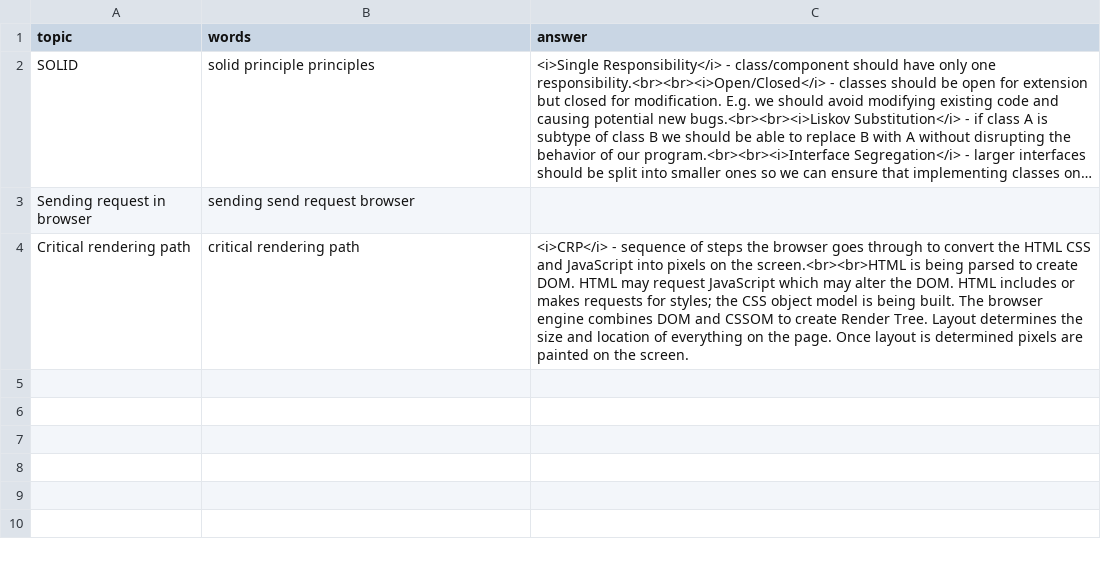
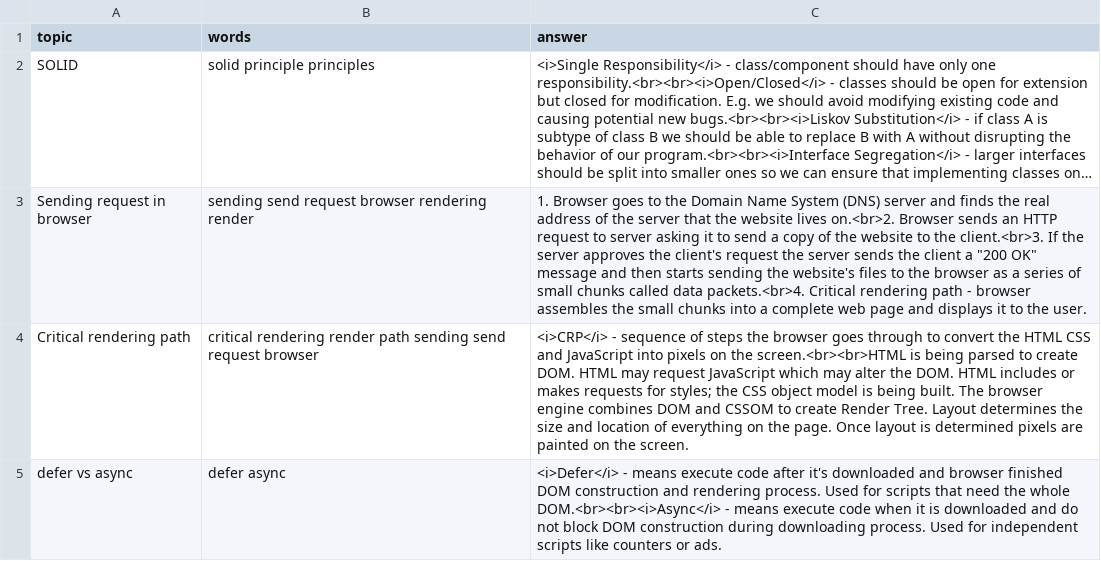
Before and after one commit to DzmitryAlifer/tech-interview-helper, a CSV file: src/assets/General.csv, drawn as a sheet; long unchanged cells end in …; the diff names each change by its address in the sheet, - before the commit and + after, or states it on an @@ line.

```diff
--- a/src/assets/General.csv
+++ b/src/assets/General.csv
-B3 (words): sending send request browser
+B3 (words): sending send request browser rendering render
-C3 (answer): (empty)
+C3 (answer): 1. Browser goes to the Domain Name System (DNS) server and finds the real address of the server that the website lives on.<br>2. Browser sends an HTTP request to server asking it to send a copy of the website to the client.<br>3. If the server approves the client's request the server sends the client a "200 OK" message and then starts sending the website's files to the browser as a series of small chunks called data packets.<br>4. Critical rendering path - browser assembles the small chunks into a complete web page and displays it to the user.
-B4 (words): critical rendering path
+B4 (words): critical rendering render path sending send request browser
+row 5: defer vs async | defer async | <i>Defer</i> - means execute code after it's downloaded and browser finished DOM construction and rendering process. Used for scripts that need the whole DOM.<br><br><i>Async</i> - means execute code when it is downloaded and do not block DOM construction during downloading process. Used for independent scripts like counters or ads.
```
Also changed, not shown: src/assets/CSS.csv, 1 other file.
